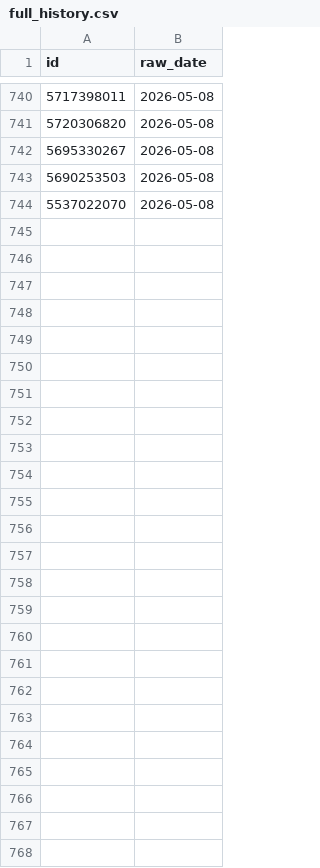
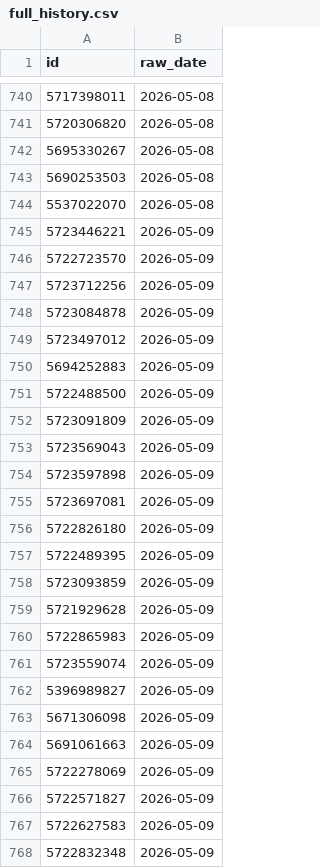
Before and after one commit to kots2915-crypto/IT-Career-Scraper, a CSV file: data/full_history.csv, drawn as a sheet; only a part is shown, gaps mark what is left out; the diff names each change by its address in the sheet, - before the commit and + after, or states it on an @@ line.

```diff
--- a/data/full_history.csv
+++ b/data/full_history.csv
+row 745: 5723446221 | 2026-05-09
+row 746: 5722723570 | 2026-05-09
+row 747: 5723712256 | 2026-05-09
+row 748: 5723084878 | 2026-05-09
+row 749: 5723497012 | 2026-05-09
+row 750: 5694252883 | 2026-05-09
+row 751: 5722488500 | 2026-05-09
+row 752: 5723091809 | 2026-05-09
+row 753: 5723569043 | 2026-05-09
+row 754: 5723597898 | 2026-05-09
+row 755: 5723697081 | 2026-05-09
+row 756: 5722826180 | 2026-05-09
+row 757: 5722489395 | 2026-05-09
+row 758: 5723093859 | 2026-05-09
+row 759: 5721929628 | 2026-05-09
+row 760: 5722865983 | 2026-05-09
+row 761: 5723559074 | 2026-05-09
+row 762: 5396989827 | 2026-05-09
+row 763: 5671306098 | 2026-05-09
+row 764: 5691061663 | 2026-05-09
+row 765: 5722278069 | 2026-05-09
+row 766: 5722571827 | 2026-05-09
+row 767: 5722627583 | 2026-05-09
+row 768: 5722832348 | 2026-05-09
```
Also changed, not shown: 1 other file.
